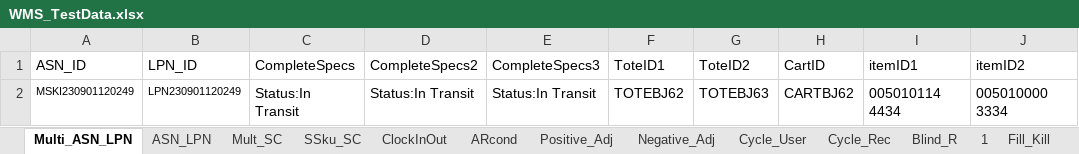
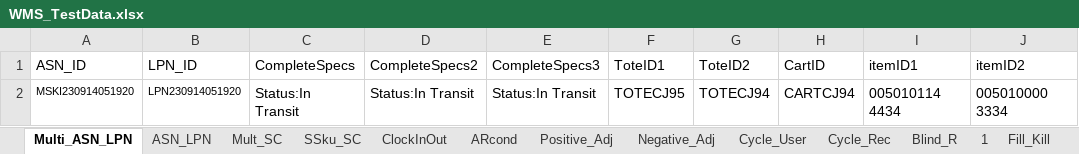
Before and after one commit to hashcodes7/automationactions, an Excel workbook: src/WMS_TestData.xlsx, sheet Multi_ASN_LPN, drawn as a sheet; values as stored, in another font and other column widths than the file's, no borders; the diff names each change by its address in the sheet, - before the commit and + after, or states it on an @@ line.

```diff
--- a/src/WMS_TestData.xlsx (sheet Multi_ASN_LPN)
+++ b/src/WMS_TestData.xlsx (sheet Multi_ASN_LPN)
-A2 (ASN_ID): MSKI230901120249
+A2 (ASN_ID): MSKI230914051920
-B2 (LPN_ID): LPN230901120249
+B2 (LPN_ID): LPN230914051920
-F2 (ToteID1): TOTEBJ62
+F2 (ToteID1): TOTECJ95
-G2 (ToteID2): TOTEBJ63
+G2 (ToteID2): TOTECJ94
-H2 (CartID): CARTBJ62
+H2 (CartID): CARTCJ94
```
Also changed, not shown: sheet Cycle_Rec, sheet Mult_SC, sheet SSku_SC, sheet ASN_LPN, sheet Cycle_User, sheet Negative_Adj, 2 more sheets, src/WMS_TestData_One.xlsx, src/WMS_TestData_Secound.xlsx, 42 other files.
